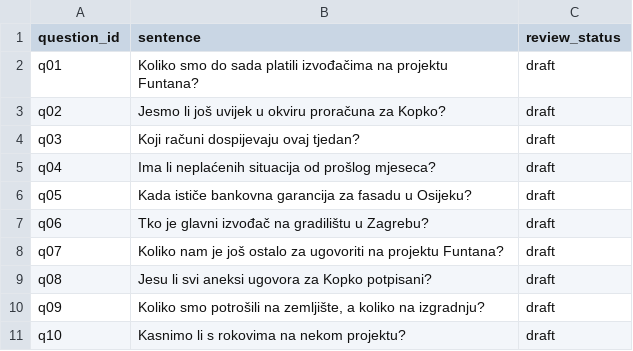
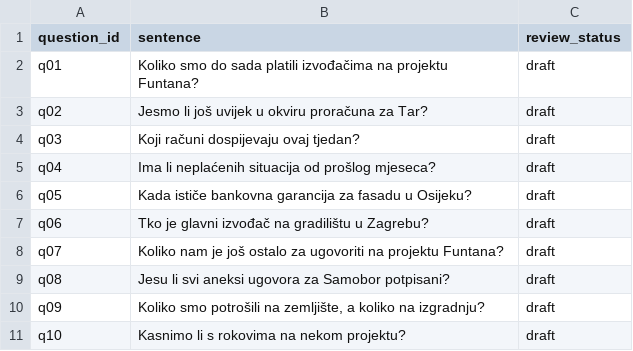
Before and after one commit to Lovrevar/Landmark, a CSV file: tools/phase0/questions.csv, drawn as a sheet.

```diff
--- a/tools/phase0/questions.csv
+++ b/tools/phase0/questions.csv
@@ -2,3 +2,3 @@ question_id,sentence,review_status
 q01,Koliko smo do sada platili izvođačima na projektu Funtana?,draft
-q02,Jesmo li još uvijek u okviru proračuna za Kopko?,draft
+q02,Jesmo li još uvijek u okviru proračuna za Tar?,draft
 q03,Koji računi dospijevaju ovaj tjedan?,draft
@@ -8,3 +8,3 @@ q06,Tko je glavni izvođač na gradilištu u Zagrebu?,draft
 q07,Koliko nam je još ostalo za ugovoriti na projektu Funtana?,draft
-q08,Jesu li svi aneksi ugovora za Kopko potpisani?,draft
+q08,Jesu li svi aneksi ugovora za Samobor potpisani?,draft
 q09,"Koliko smo potrošili na zemljište, a koliko na izgradnju?",draft
```
Also changed, not shown: tools/phase0/amounts.csv, tools/phase0/entities.csv, 3 other files.
